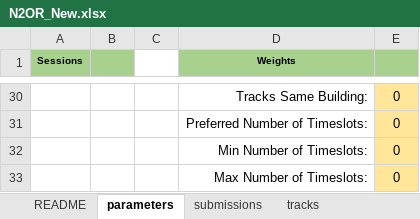
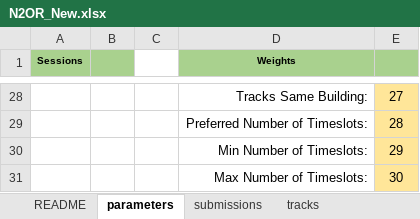
Before and after one commit to ahmedkheiri/CoSPLib, an Excel workbook: V1/Dataset/N2OR_New.xlsx, sheet parameters, drawn as a sheet; only a part is shown, gaps mark what is left out; values as stored, in another font and other column widths than the file's, no borders; addresses are those after the commit; the diff covers the shown part only; the diff names each change by its address in the sheet, - before the commit and + after, or states it on an @@ line.

```diff
--- a/V1/Dataset/N2OR_New.xlsx (sheet parameters)
+++ b/V1/Dataset/N2OR_New.xlsx (sheet parameters)
-E28: 0
+E28: 27
-E29: 0
+E29: 28
-E30: 0
+E30: 29
-E31: 0
+E31: 30
```
Also changed, not shown: 2 removed rows and 25 edited cells elsewhere in this sheet, sheet tracks, V1/Dataset/GECCO21.xlsx, 5 other files.
